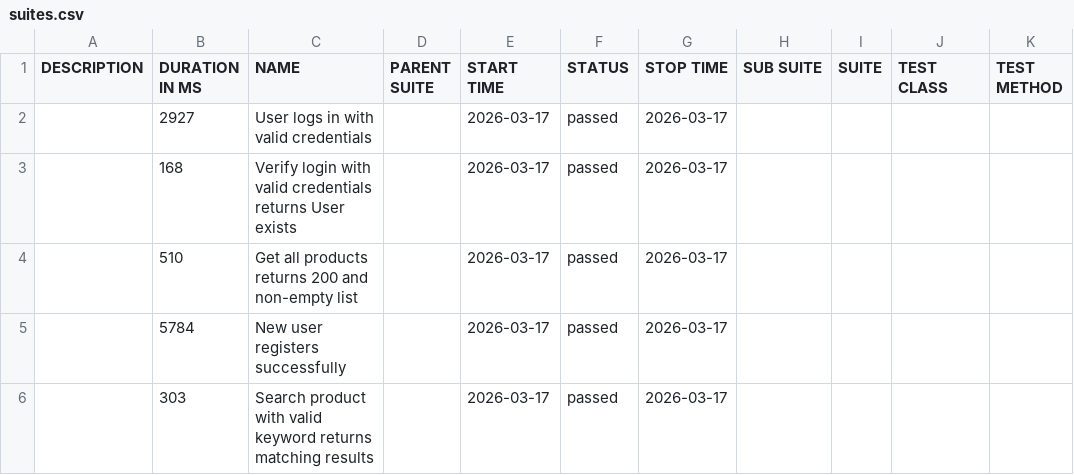
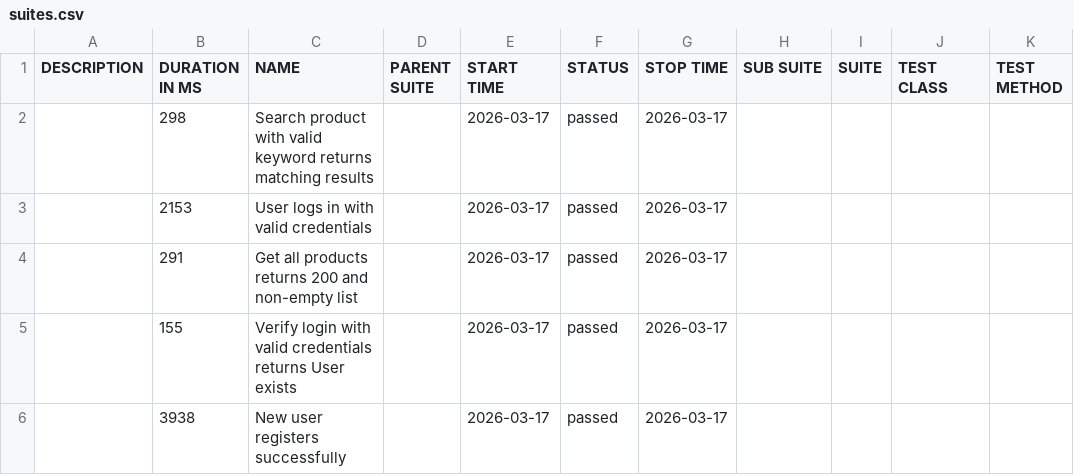
Before and after one commit to kint4/testura, a CSV file: smoke/latest/data/suites.csv, drawn as a sheet.

```diff
--- a/smoke/latest/data/suites.csv
+++ b/smoke/latest/data/suites.csv
@@ -1,6 +1,6 @@
 "DESCRIPTION","DURATION IN MS","NAME","PARENT SUITE","START TIME","STATUS","STOP TIME","SUB SUITE","SUITE","TEST CLASS","TEST METHOD"
-"","2927","User logs in with valid credentials","","2026-03-17","passed","2026-03-17","","","",""
-"","168","Verify login with valid credentials returns User exists","","2026-03-17","passed","2026-03-17","","","",""
-"","510","Get all products returns 200 and non-empty list","","2026-03-17","passed","2026-03-17","","","",""
-"","5784","New user registers successfully","","2026-03-17","passed","2026-03-17","","","",""
-"","303","Search product with valid keyword returns matching results","","2026-03-17","passed","2026-03-17","","","",""
+"","298","Search product with valid keyword returns matching results","","2026-03-17","passed","2026-03-17","","","",""
+"","2153","User logs in with valid credentials","","2026-03-17","passed","2026-03-17","","","",""
+"","291","Get all products returns 200 and non-empty list","","2026-03-17","passed","2026-03-17","","","",""
+"","155","Verify login with valid credentials returns User exists","","2026-03-17","passed","2026-03-17","","","",""
+"","3938","New user registers successfully","","2026-03-17","passed","2026-03-17","","","",""
```
Also changed, not shown: smoke/latest/data/behaviors.csv, 28 other files.
